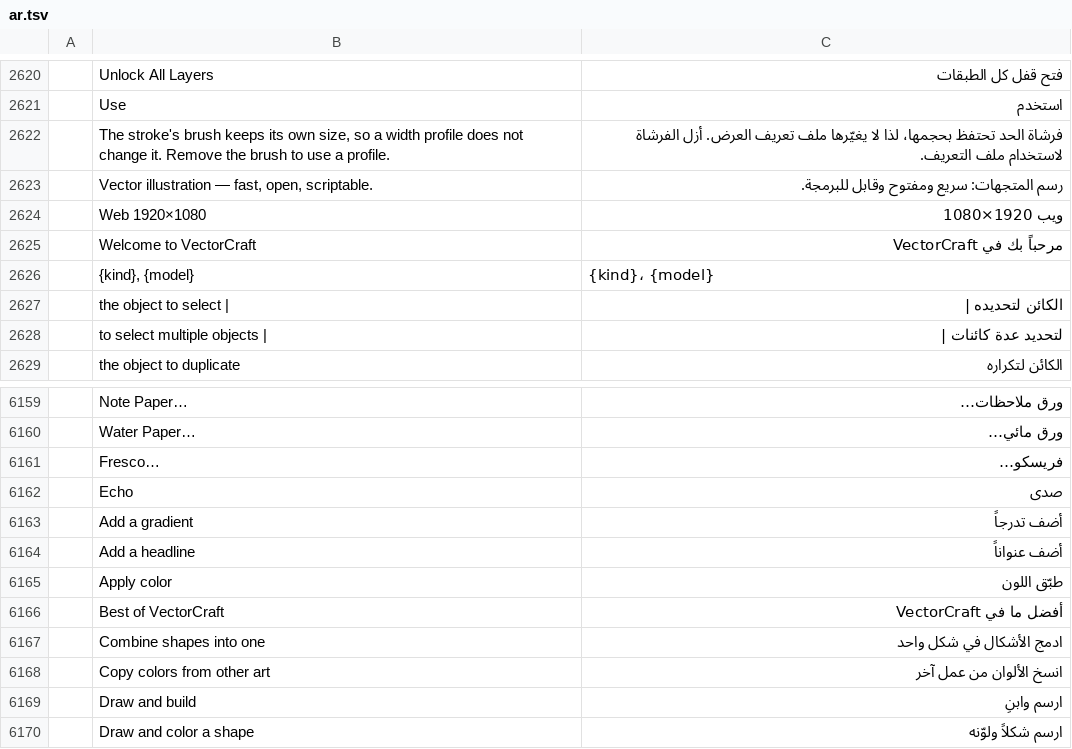
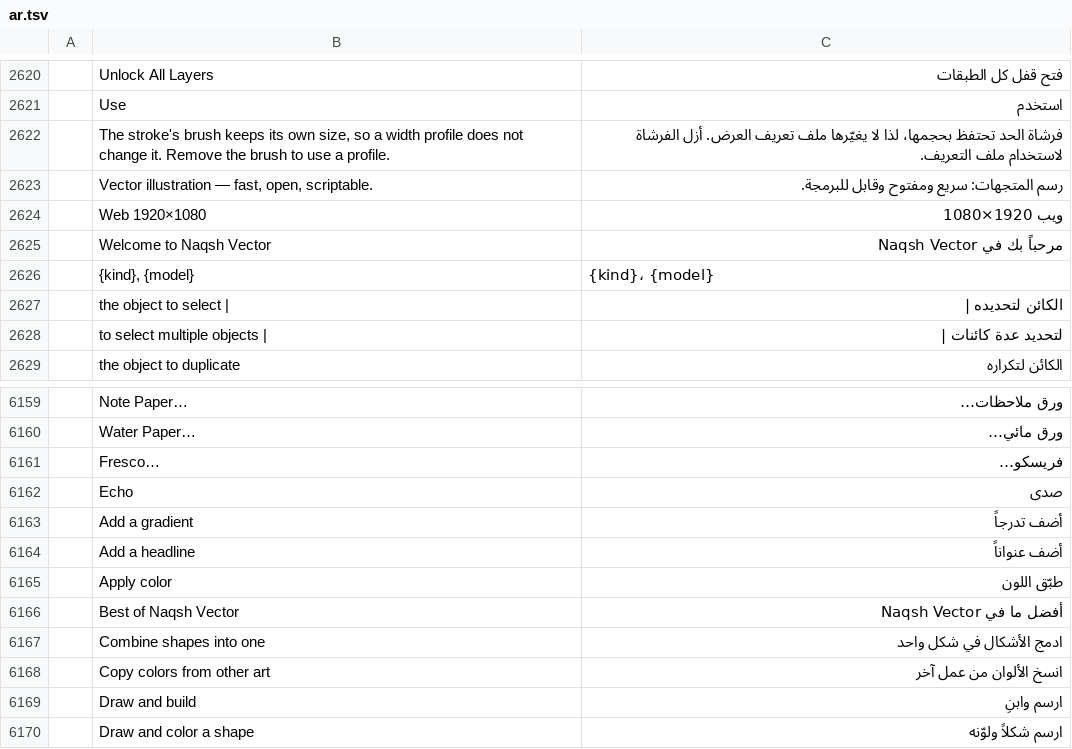
Before and after one commit to moazfawzy406-source/naqsh-studio, a TSV file: upstream/vectorcraft/crates/ui-egui/src/i18n/ar.tsv, drawn as a sheet; only a part is shown, gaps mark what is left out; removed rows and columns are numbered as before the commit, all else as after; the diff names each change by its address in the sheet, - before the commit and + after, or states it on an @@ line.

Commit message:
Vector: Naqsh Vector name on home; test shot of Brushes panel

```diff
--- a/upstream/vectorcraft/crates/ui-egui/src/i18n/ar.tsv
+++ b/upstream/vectorcraft/crates/ui-egui/src/i18n/ar.tsv
-row 2625:  | Welcome to VectorCraft | مرحباً بك في VectorCraft
+row 2625:  | Welcome to Naqsh Vector | مرحباً بك في Naqsh Vector
-row 6166:  | Best of VectorCraft | أفضل ما في VectorCraft
+row 6166:  | Best of Naqsh Vector | أفضل ما في Naqsh Vector
```
Also changed, not shown: 3 other files.
